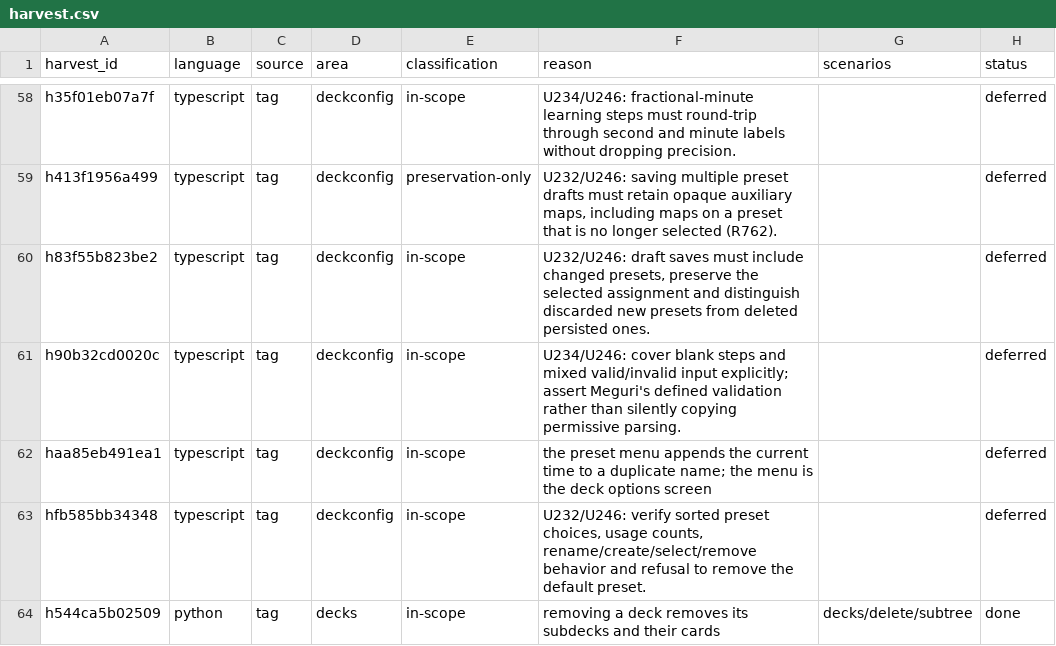
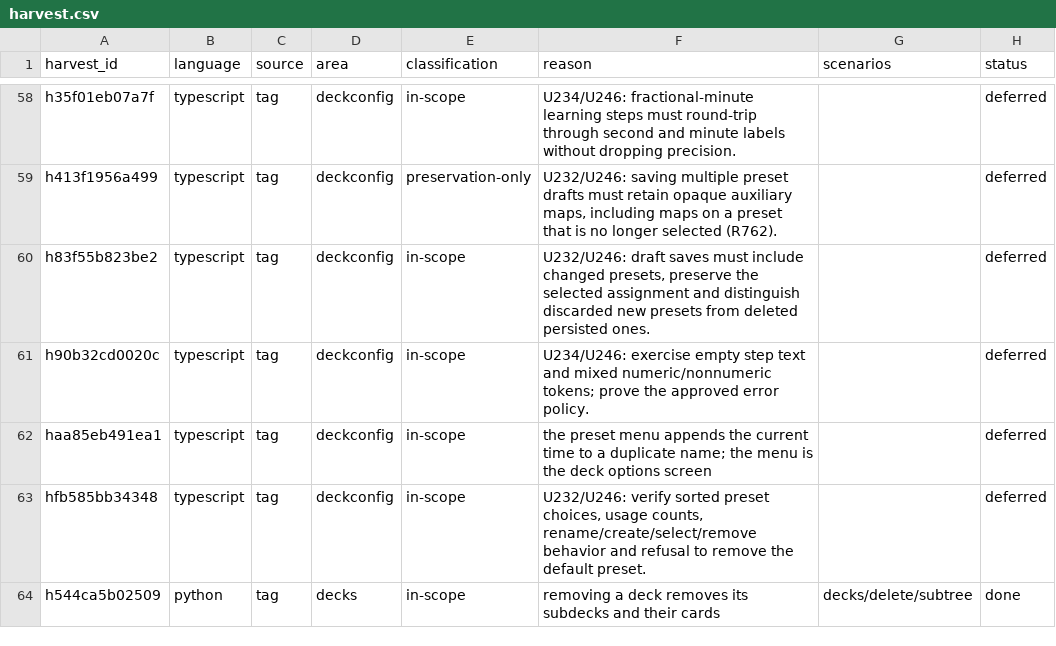
Before and after one commit to antoinefink/meguri, a CSV file: conformance/catalog/harvest.csv, drawn as a sheet; only a part is shown, gaps mark what is left out; the diff covers the shown part only.

```diff
--- a/conformance/catalog/harvest.csv
+++ b/conformance/catalog/harvest.csv
@@ -60,3 +60,3 @@ h413f1956a499,typescript,tag,deckconfig,preservation-only,"U232/U246: saving mul
 h83f55b823be2,typescript,tag,deckconfig,in-scope,"U232/U246: draft saves must include changed presets, preserve the selected assignment and distinguish discarded new presets from deleted persisted ones.",,deferred
-h90b32cd0020c,typescript,tag,deckconfig,in-scope,U234/U246: cover blank steps and mixed valid/invalid input explicitly; assert Meguri's defined validation rather than silently copying permissive parsing.,,deferred
+h90b32cd0020c,typescript,tag,deckconfig,in-scope,U234/U246: exercise empty step text and mixed numeric/nonnumeric tokens; prove the approved error policy.,,deferred
 haa85eb491ea1,typescript,tag,deckconfig,in-scope,the preset menu appends the current time to a duplicate name; the menu is the deck options screen,,deferred
```
Also changed, not shown: 8 edited cells elsewhere in this file.
